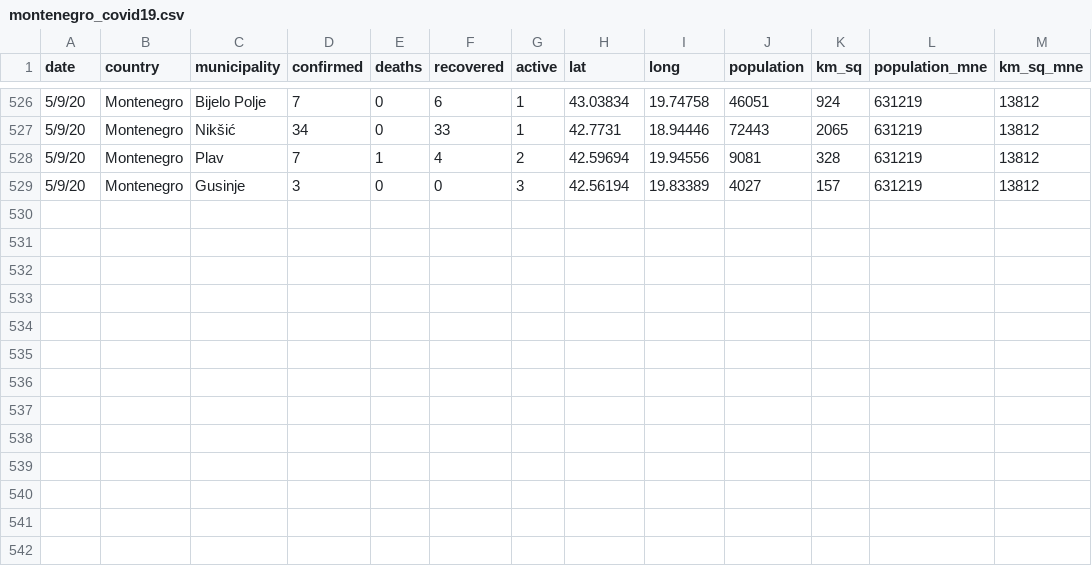
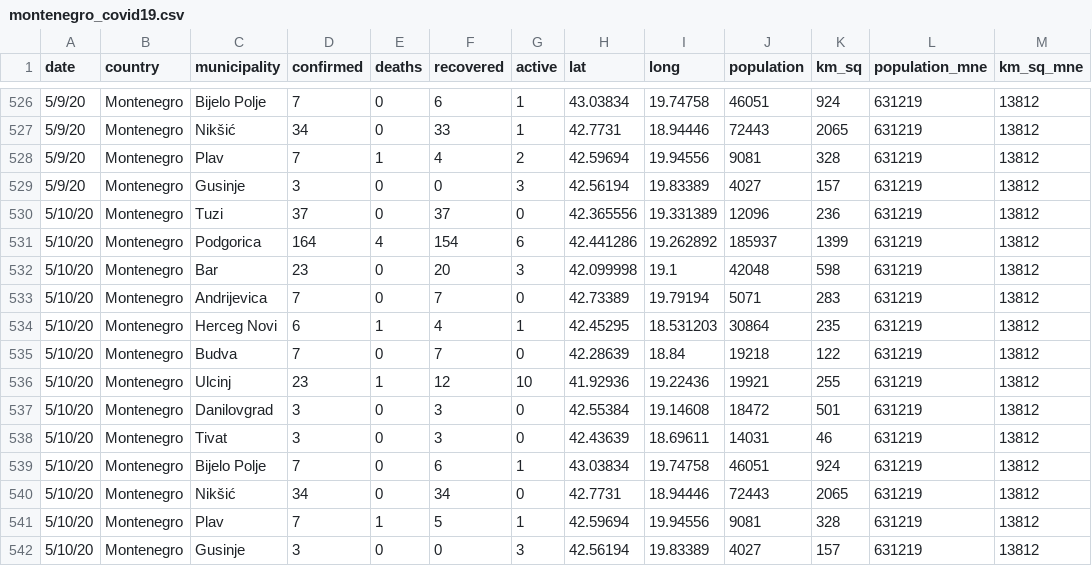
Before and after one commit to antoniojurlina/COVID19_Montenegro, a CSV file: data/montenegro_covid19.csv, drawn as a sheet; only a part is shown, gaps mark what is left out.

```diff
--- a/data/montenegro_covid19.csv
+++ b/data/montenegro_covid19.csv
@@ -529 +529,14 @@
 5/9/20,Montenegro,Gusinje,3,0,0,3,42.56194,19.83389,4027,157,631219,13812
+5/10/20,Montenegro,Tuzi,37,0,37,0,42.365556,19.331389,12096,236,631219,13812
+5/10/20,Montenegro,Podgorica,164,4,154,6,42.441286,19.262892,185937,1399,631219,13812
+5/10/20,Montenegro,Bar,23,0,20,3,42.099998,19.1,42048,598,631219,13812
+5/10/20,Montenegro,Andrijevica,7,0,7,0,42.73389,19.79194,5071,283,631219,13812
+5/10/20,Montenegro,Herceg Novi,6,1,4,1,42.45295,18.531203,30864,235,631219,13812
+5/10/20,Montenegro,Budva,7,0,7,0,42.28639,18.84,19218,122,631219,13812
+5/10/20,Montenegro,Ulcinj,23,1,12,10,41.92936,19.22436,19921,255,631219,13812
+5/10/20,Montenegro,Danilovgrad,3,0,3,0,42.55384,19.14608,18472,501,631219,13812
+5/10/20,Montenegro,Tivat,3,0,3,0,42.43639,18.69611,14031,46,631219,13812
+5/10/20,Montenegro,Bijelo Polje,7,0,6,1,43.03834,19.74758,46051,924,631219,13812
+5/10/20,Montenegro,Nikšić,34,0,34,0,42.7731,18.94446,72443,2065,631219,13812
+5/10/20,Montenegro,Plav,7,1,5,1,42.59694,19.94556,9081,328,631219,13812
+5/10/20,Montenegro,Gusinje,3,0,0,3,42.56194,19.83389,4027,157,631219,13812
```
Also changed, not shown: 8 other files.
